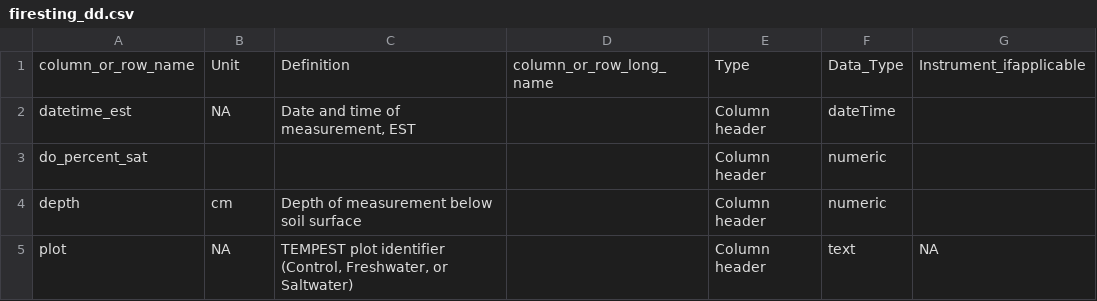
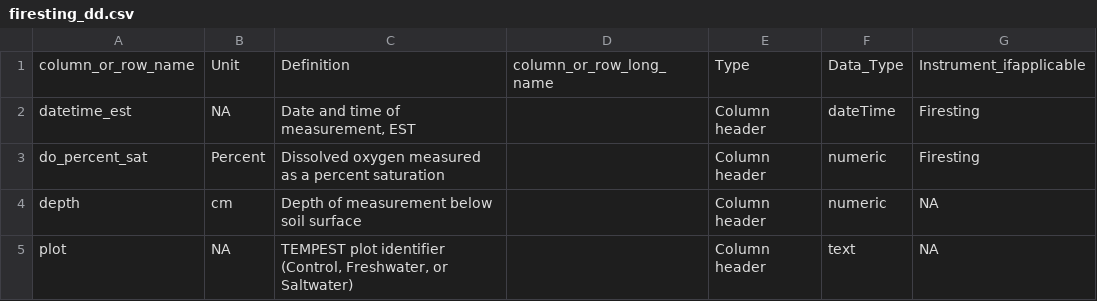
Before and after one commit to COMPASS-DOE/tempest2_do, a CSV file: ess-dive-data/firesting_dd.csv, drawn as a sheet.

```diff
--- a/ess-dive-data/firesting_dd.csv
+++ b/ess-dive-data/firesting_dd.csv
@@ -1,5 +1,5 @@
 column_or_row_name,Unit,Definition,column_or_row_long_name,Type,Data_Type,Instrument_ifapplicable
-datetime_est,NA,"Date and time of measurement, EST",,Column header,dateTime,
-do_percent_sat,,,,Column header,numeric,
-depth,cm,Depth of measurement below soil surface,,Column header,numeric,
+datetime_est,NA,"Date and time of measurement, EST",,Column header,dateTime,Firesting
+do_percent_sat,Percent,Dissolved oxygen measured as a percent saturation,,Column header,numeric,Firesting
+depth,cm,Depth of measurement below soil surface,,Column header,numeric,NA
 plot,NA,"TEMPEST plot identifier (Control, Freshwater, or Saltwater)",,Column header,text,NA
```
Also changed, not shown: ess-dive-data/belowground_conductance_dd.csv, ess-dive-data/flmd.csv, 5 other files.
